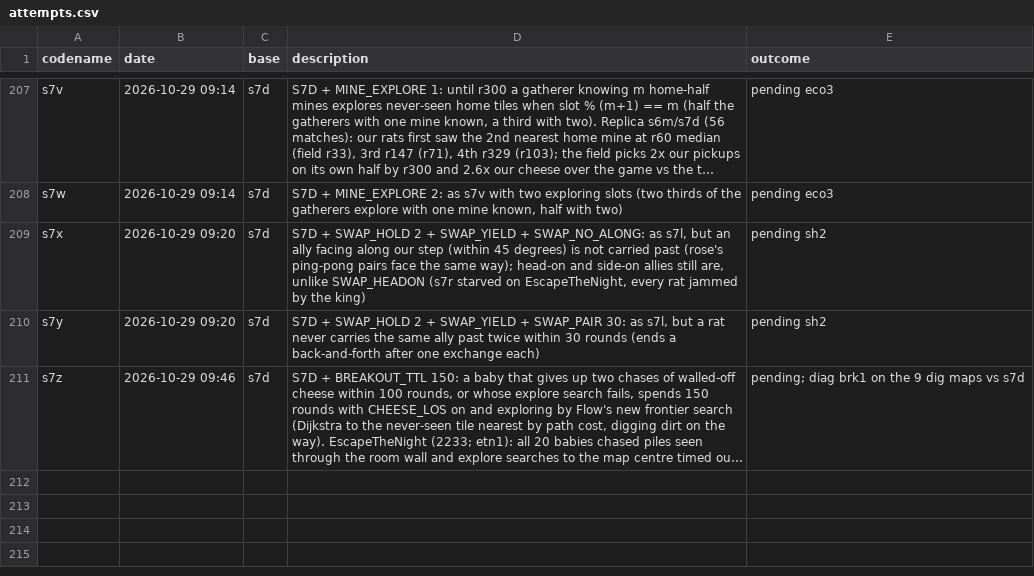
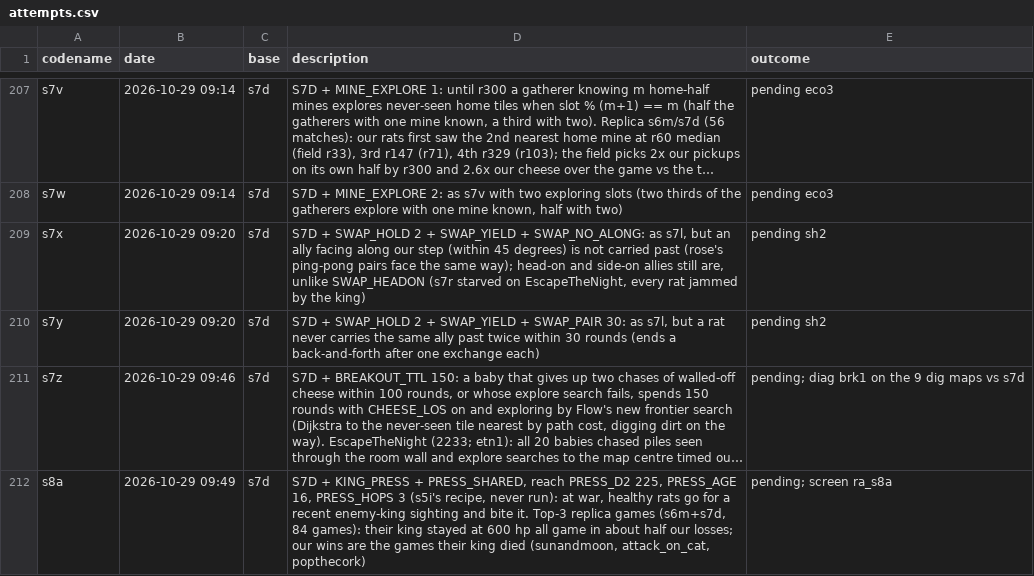
Before and after one commit to terryvanbelle/battlecode26b-vibe, a CSV file: progress/attempts.csv, drawn as a sheet; only a part is shown, gaps mark what is left out; long unchanged cells end in …; the diff names each change by its address in the sheet, - before the commit and + after, or states it on an @@ line.

```diff
--- a/progress/attempts.csv
+++ b/progress/attempts.csv
+row 212: s8a | 2026-10-29 09:49 | s7d | S7D + KING_PRESS + PRESS_SHARED, reach PRESS_D2 225, PRESS_AGE 16, PRESS_HOPS 3 (s5i's recipe, never run): at war, healthy rats go for a recent enemy-king sighting and bite it. Top-3 replica games (s6m+s7d, 84 games): their king stayed at 600 hp all game in about half our losses; our wins are the games their king died (sunandmoon, attack_on_cat, popthecork) | pending; screen ra_s8a
```
Also changed, not shown: 15 other files.
